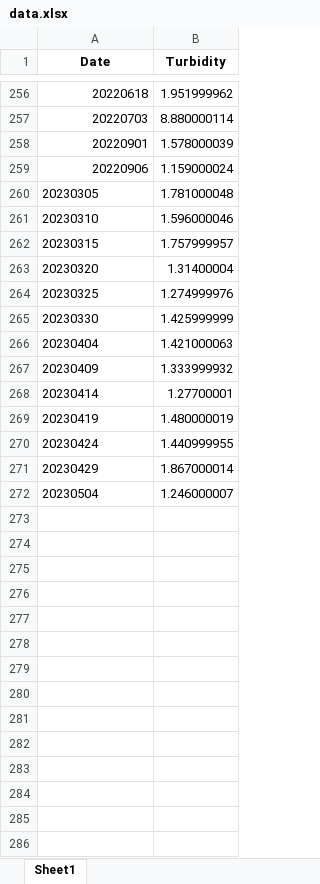
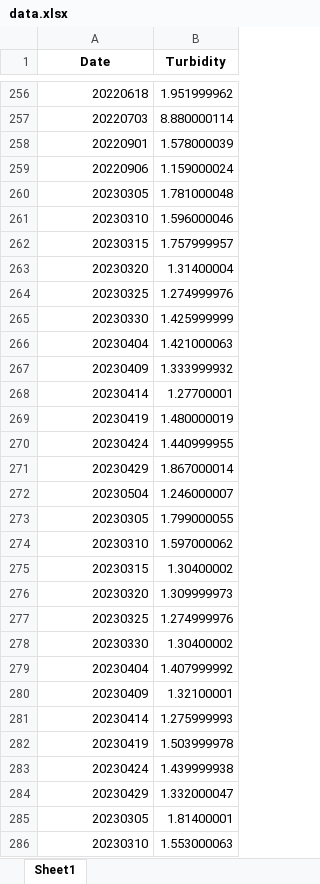
Before and after one commit to msb73/Turbidity-measurement-using-GEE, an Excel workbook: static/graphs/data.xlsx, sheet Sheet1, drawn as a sheet; only a part is shown, gaps mark what is left out; values as stored, in another font and other column widths than the file's, no borders; the diff covers the shown part only; the diff names each change by its address in the sheet, - before the commit and + after, or states it on an @@ line.

```diff
--- a/static/graphs/data.xlsx (sheet Sheet1)
+++ b/static/graphs/data.xlsx (sheet Sheet1)
-A260:A272 alignment: left
+A260:A272 alignment: right
+row 273: 20230305 | 1.799000055
+row 274: 20230310 | 1.597000062
+row 275: 20230315 | 1.30400002
+row 276: 20230320 | 1.309999973
+row 277: 20230325 | 1.274999976
+row 278: 20230330 | 1.30400002
+row 279: 20230404 | 1.407999992
+row 280: 20230409 | 1.32100001
+row 281: 20230414 | 1.275999993
+row 282: 20230419 | 1.503999978
+row 283: 20230424 | 1.439999938
+row 284: 20230429 | 1.332000047
+row 285: 20230305 | 1.81400001
+row 286: 20230310 | 1.553000063
```
Also changed, not shown: 270 added rows elsewhere in this sheet, 18 other files.
